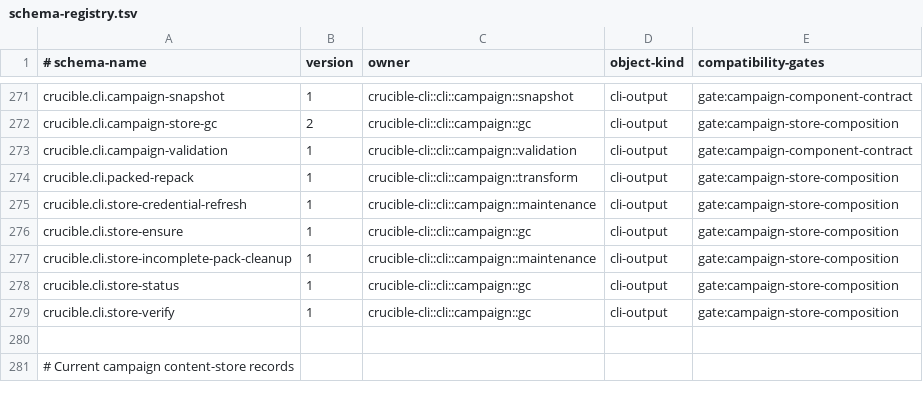
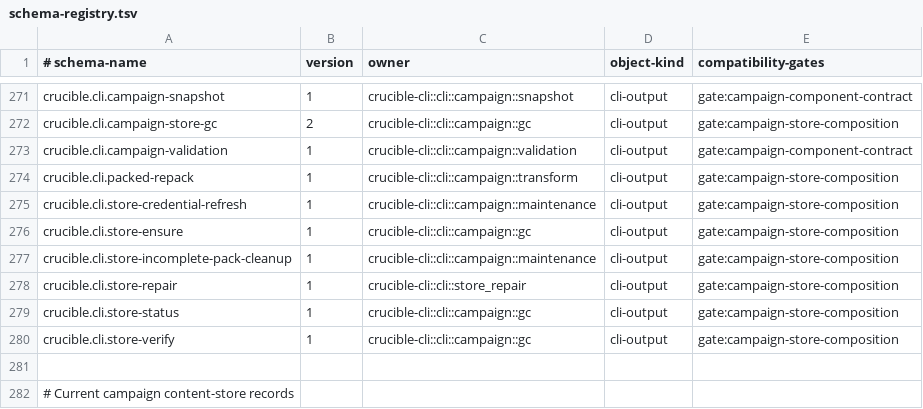
Before and after one commit to andyl-technologies/aos, a TSV file: docs/rfcs/0020-crucible-campaigns/schema-registry.tsv, drawn as a sheet; only a part is shown, gaps mark what is left out.

Commit message:
Register store repair report schema
Signed-off-by: Dylan Plecki <dylan@andyl.com>
(cherry picked from commit e273c38c34a376e967fef67253490cc5233b61e0)

```diff
--- a/docs/rfcs/0020-crucible-campaigns/schema-registry.tsv
+++ b/docs/rfcs/0020-crucible-campaigns/schema-registry.tsv
@@ -277,2 +277,3 @@ crucible.cli.store-ensure	1	crucible-cli::cli::campaign::gc	cli-output	gate:camp
 crucible.cli.store-incomplete-pack-cleanup	1	crucible-cli::cli::campaign::maintenance	cli-output	gate:campaign-store-composition
+crucible.cli.store-repair	1	crucible-cli::cli::store_repair	cli-output	gate:campaign-store-composition
 crucible.cli.store-status	1	crucible-cli::cli::campaign::gc	cli-output	gate:campaign-store-composition
```
Also changed, not shown: 1 other file.
